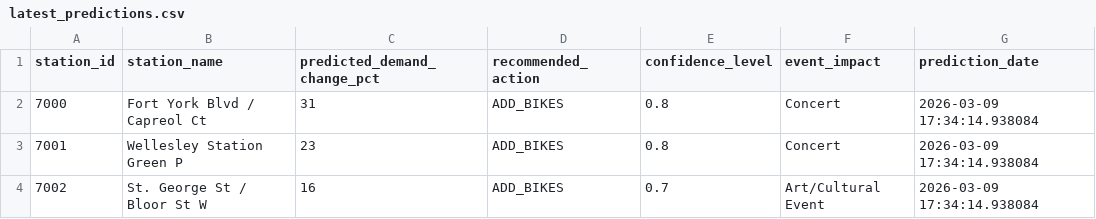
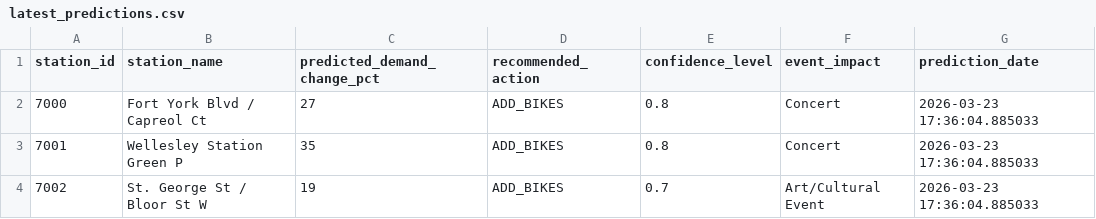
Before and after one commit to bryanpaget/toronto-bikeshare, a CSV file: predictions/latest_predictions.csv, drawn as a sheet.

```diff
--- a/predictions/latest_predictions.csv
+++ b/predictions/latest_predictions.csv
@@ -1,4 +1,4 @@
 "station_id","station_name","predicted_demand_change_pct","recommended_action","confidence_level","event_impact","prediction_date"
-"7000","Fort York Blvd / Capreol Ct",31,"ADD_BIKES",0.8,"Concert",2026-03-09 17:34:14.938084
-"7001","Wellesley Station Green P",23,"ADD_BIKES",0.8,"Concert",2026-03-09 17:34:14.938084
-"7002","St. George St / Bloor St W",16,"ADD_BIKES",0.7,"Art/Cultural Event",2026-03-09 17:34:14.938084
+"7000","Fort York Blvd / Capreol Ct",27,"ADD_BIKES",0.8,"Concert",2026-03-23 17:36:04.885033
+"7001","Wellesley Station Green P",35,"ADD_BIKES",0.8,"Concert",2026-03-23 17:36:04.885033
+"7002","St. George St / Bloor St W",19,"ADD_BIKES",0.7,"Art/Cultural Event",2026-03-23 17:36:04.885033
```
Also changed, not shown: data/consolidated_metrics.csv, predictions/rebalancing_recommendations.csv, 6 other files.
